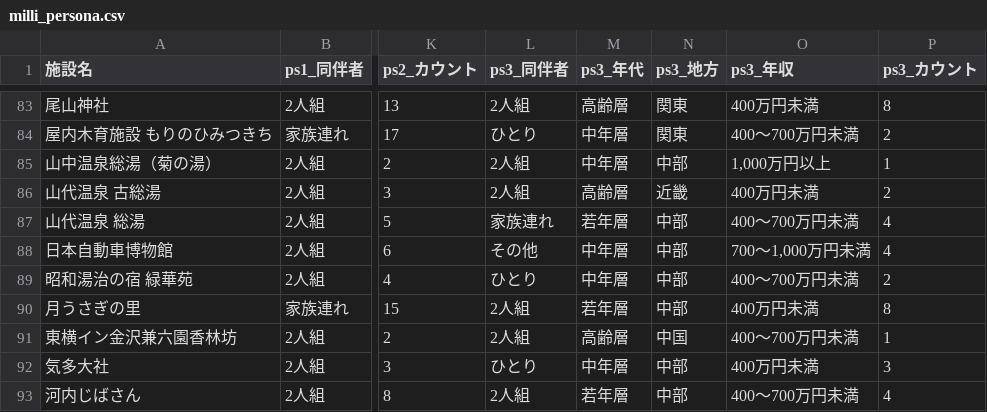
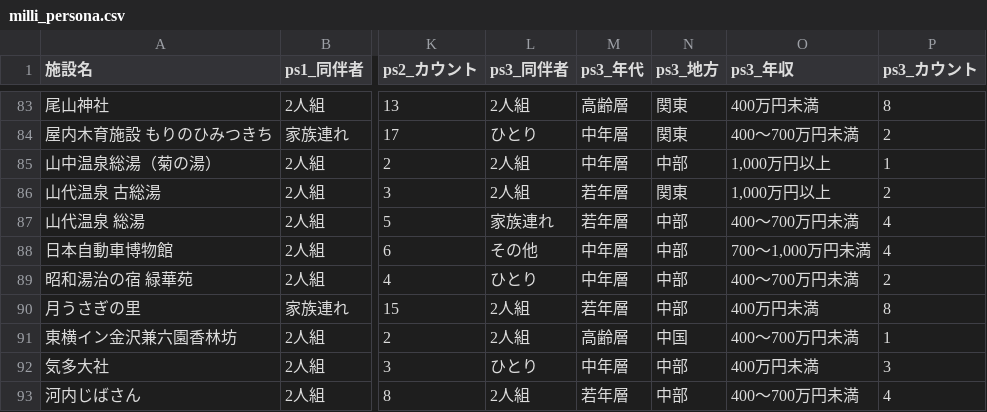
Before and after one commit to BeeB-C4N/tifo, a CSV file: ishikawa/milli_persona.csv, drawn as a sheet; only a part is shown, gaps mark what is left out; the diff names each change by its address in the sheet, - before the commit and + after, or states it on an @@ line.

```diff
--- a/ishikawa/milli_persona.csv
+++ b/ishikawa/milli_persona.csv
-M86 (ps3_年代): 高齢層
+M86 (ps3_年代): 若年層
-N86 (ps3_地方): 近畿
+N86 (ps3_地方): 関東
-O86 (ps3_年収): 400万円未満
+O86 (ps3_年収): 1,000万円以上
```
Also changed, not shown: ishikawa/milli_score.csv, 1 other file.
